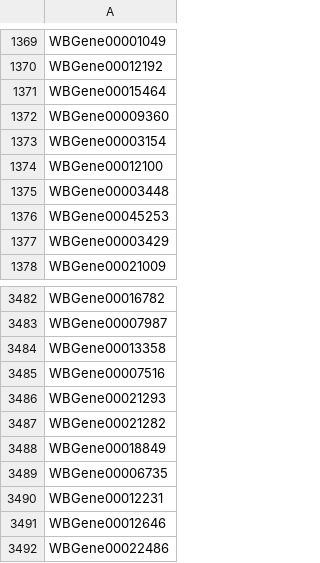
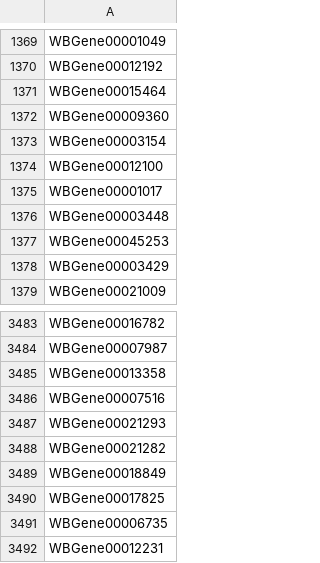
Before and after one commit to dangeles/WormFiles, a CSV file: MihokoAnalysis/output/ListOfNamesWithRatio1millMT.csv, drawn as a sheet; only a part is shown, gaps mark what is left out; the shorter side is filled out with more unchanged rows.

```diff
--- a/MihokoAnalysis/output/ListOfNamesWithRatio1millMT.csv
+++ b/MihokoAnalysis/output/ListOfNamesWithRatio1millMT.csv
@@ -1374,2 +1374,3 @@ WBGene00003154
 WBGene00012100
+WBGene00001017
 WBGene00003448
@@ -3488,2 +3489,3 @@ WBGene00021282
 WBGene00018849
+WBGene00017825
 WBGene00006735
```
Also changed, not shown: MihokoAnalysis/output/ListOfNamesWithRatio1mill.csv, MihokoAnalysis/output/ListOfNamesWithRatio1millST.csv, 1 other file.
